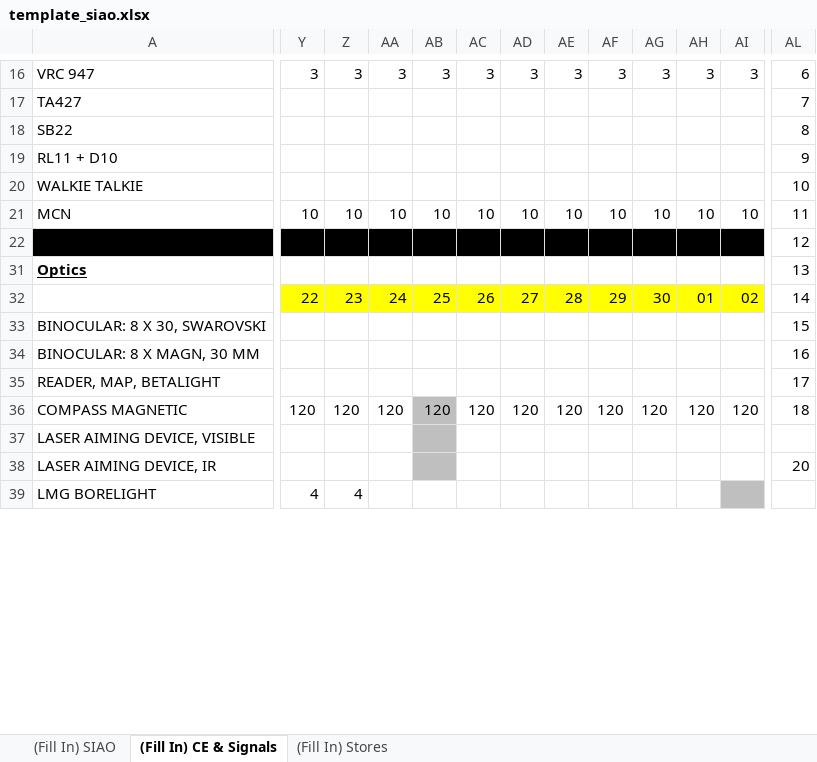
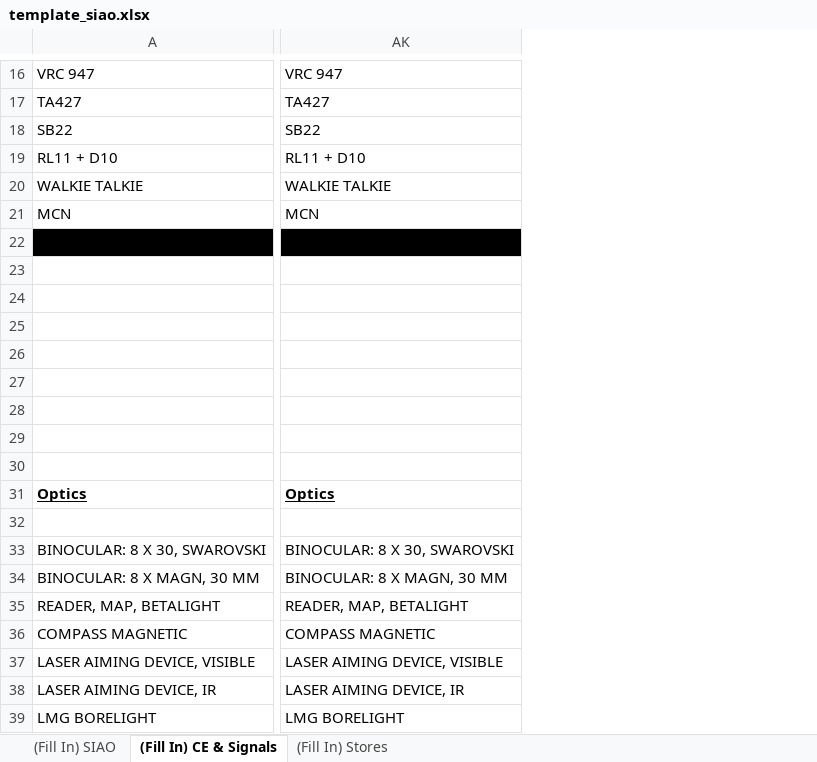
Before and after one commit to kaiquanz/resource-booking-generator, an Excel workbook: ocs/template_siao.xlsx, sheet (Fill In) CE & Signals, drawn as a sheet; only a part is shown, gaps mark what is left out; values as stored, in another font and other column widths than the file's, no borders; conditional formats not drawn; removed rows and columns are numbered as before the commit, all else as after; rows hold the shown columns only; the diff covers the shown part only; the diff names each change by its address in the sheet, - before the commit and + after, or states it on an @@ line.

Commit message:
store ce signals change + csb leo fix

```diff
--- a/ocs/template_siao.xlsx (sheet (Fill In) CE & Signals)
+++ b/ocs/template_siao.xlsx (sheet (Fill In) CE & Signals)
-column Y, rows 16-32: 3 |  |  |  |  | 10 |  |  | 22; row 39: 4
-column Z, rows 16-32: 3 |  |  |  |  | 10 |  |  | 23; row 39: 4
-column AA, rows 16-32: 3 |  |  |  |  | 10 |  |  | 24
-column AB, rows 16-32: 3 |  |  |  |  | 10 |  |  | 25
-column AC, rows 16-32: 3 |  |  |  |  | 10 |  |  | 26
-column AD, rows 16-32: 3 |  |  |  |  | 10 |  |  | 27
-column AE, rows 16-32: 3 |  |  |  |  | 10 |  |  | 28
-column AF, rows 16-32: 3 |  |  |  |  | 10 |  |  | 29
-column AG, rows 16-32: 3 |  |  |  |  | 10 |  |  | 30
-column AH, rows 16-32: 3 |  |  |  |  | 10 |  |  | 01
-column AI, rows 16-32: 3 |  |  |  |  | 10 |  |  | 02
+column AK, rows 16-21: VRC 947 | TA427 | SB22 | RL11 + D10 | WALKIE TALKIE | MCN; rows 31-35: Optics |  | BINOCULAR: 8 X 30, SWAROVSKI | BINOCULAR: 8 X MAGN, 30 MM | READER, MAP, BETALIGHT; rows 37-39: LASER AIMING DEVICE, VISIBLE | LASER AIMING DEVICE, IR | LMG BORELIGHT
-column AL, rows 16-35: 6 | 7 | 8 | 9 | 10 | 11 | 12 | 13 | 14 | 15 | 16 | 17; row 38: 20
+row 23: (empty)
+row 24: (empty)
+row 25: (empty)
+row 26: (empty)
+row 27: (empty)
+row 28: (empty)
+row 29: (empty)
+row 30: (empty)
-row 36: COMPASS MAGNETIC | 120 | 120 | 120 | 120 | 120 | 120 | 120 | 120 | 120 | 120 | 120 | 18
+row 36: COMPASS MAGNETIC | COMPASS MAGNETIC
```
Also changed, not shown: 74 added rows, 81 added columns, 21 removed columns, 65 edited cells and merged cells elsewhere in this sheet, hidden cells, 14 other files.
